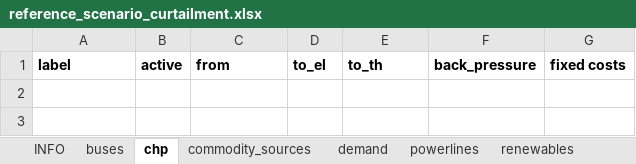
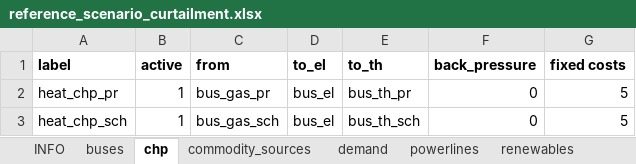
Before and after one commit to windnode/WindNODE_KWUM, an Excel workbook: windnode_kwum/scenarios/data/reference_scenario_curtailment.xlsx, sheet chp, drawn as a sheet; values as stored, in another font and other column widths than the file's, no borders; the diff names each change by its address in the sheet, - before the commit and + after, or states it on an @@ line.

```diff
--- a/windnode_kwum/scenarios/data/reference_scenario_curtailment.xlsx (sheet chp)
+++ b/windnode_kwum/scenarios/data/reference_scenario_curtailment.xlsx (sheet chp)
+row 2: heat_chp_pr | 1 | bus_gas_pr | bus_el | bus_th_pr | 0 | 5
+row 3: heat_chp_sch | 1 | bus_gas_sch | bus_el | bus_th_sch | 0 | 5
```
Also changed, not shown: sheet transformers, sheet buses, sheet storages, sheet demand.
